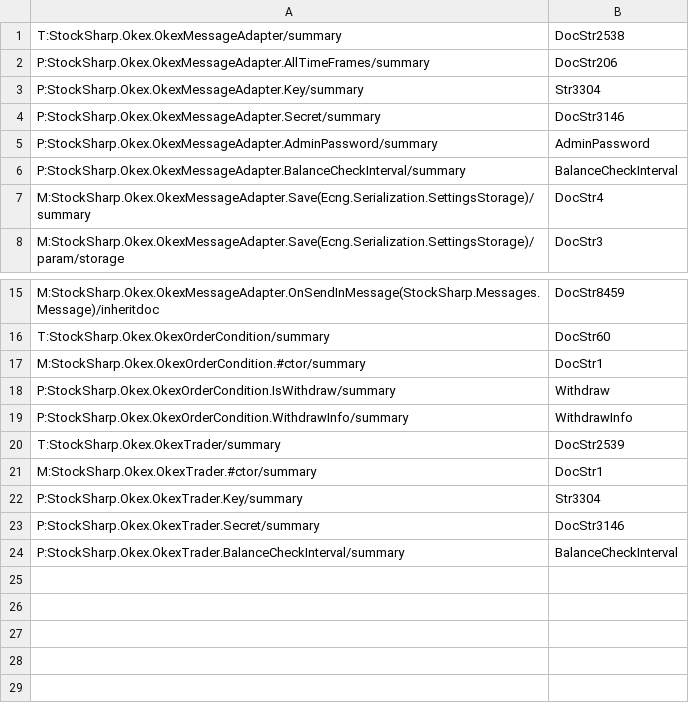
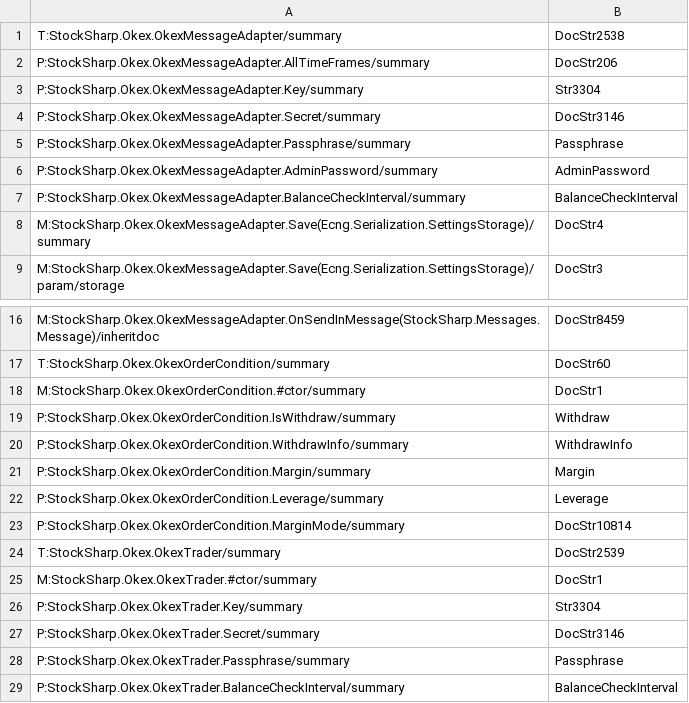
Before and after one commit to StockSharp/StockSharp, a CSV file: Localization/XmlComments/StockSharp.Okex.csv, drawn as a sheet; only a part is shown, gaps mark what is left out.

Commit message:
OKEx. V3 protocol supported.

```diff
--- a/Localization/XmlComments/StockSharp.Okex.csv
+++ b/Localization/XmlComments/StockSharp.Okex.csv
@@ -4,2 +4,3 @@ P:StockSharp.Okex.OkexMessageAdapter.Key/summary;Str3304
 P:StockSharp.Okex.OkexMessageAdapter.Secret/summary;DocStr3146
+P:StockSharp.Okex.OkexMessageAdapter.Passphrase/summary;Passphrase
 P:StockSharp.Okex.OkexMessageAdapter.AdminPassword/summary;AdminPassword
@@ -19,2 +20,5 @@ P:StockSharp.Okex.OkexOrderCondition.IsWithdraw/summary;Withdraw
 P:StockSharp.Okex.OkexOrderCondition.WithdrawInfo/summary;WithdrawInfo
+P:StockSharp.Okex.OkexOrderCondition.Margin/summary;Margin
+P:StockSharp.Okex.OkexOrderCondition.Leverage/summary;Leverage
+P:StockSharp.Okex.OkexOrderCondition.MarginMode/summary;DocStr10814
 T:StockSharp.Okex.OkexTrader/summary;DocStr2539
@@ -23,2 +27,3 @@ P:StockSharp.Okex.OkexTrader.Key/summary;Str3304
 P:StockSharp.Okex.OkexTrader.Secret/summary;DocStr3146
+P:StockSharp.Okex.OkexTrader.Passphrase/summary;Passphrase
 P:StockSharp.Okex.OkexTrader.BalanceCheckInterval/summary;BalanceCheckInterval
```
Also changed, not shown: 5 other files.
